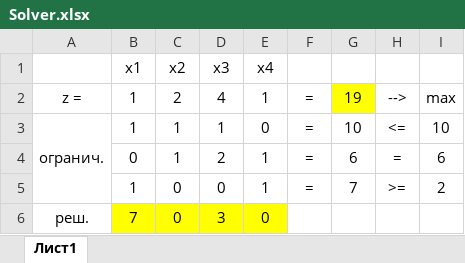
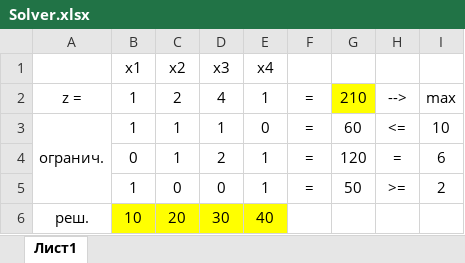
Before and after one commit to TumanovaNelly/optimization-methods, an Excel workbook: Lab1/Solver.xlsx, sheet Лист1, drawn as a sheet; values as stored, in another font and other column widths than the file's, no borders; charts and pictures not drawn; removed rows and columns are numbered as before the commit, all else as after; the diff names each change by its address in the sheet, - before the commit and + after, or states it on an @@ line.

Commit message:
[Lab1]: fix Script, add comments in Excel

```diff
--- a/Lab1/Solver.xlsx (sheet Лист1)
+++ b/Lab1/Solver.xlsx (sheet Лист1)
-G2: 19
+G2: 210
-G3: 10
+G3: 60
-G4: 6
+G4: 120
-G5: 7
+G5: 50
-row 6: реш. | 7 | 0 | 3 | 0
+row 6: реш. | 10 | 20 | 30 | 40
```
Also changed, not shown: charts or pictures, 1 other file.
